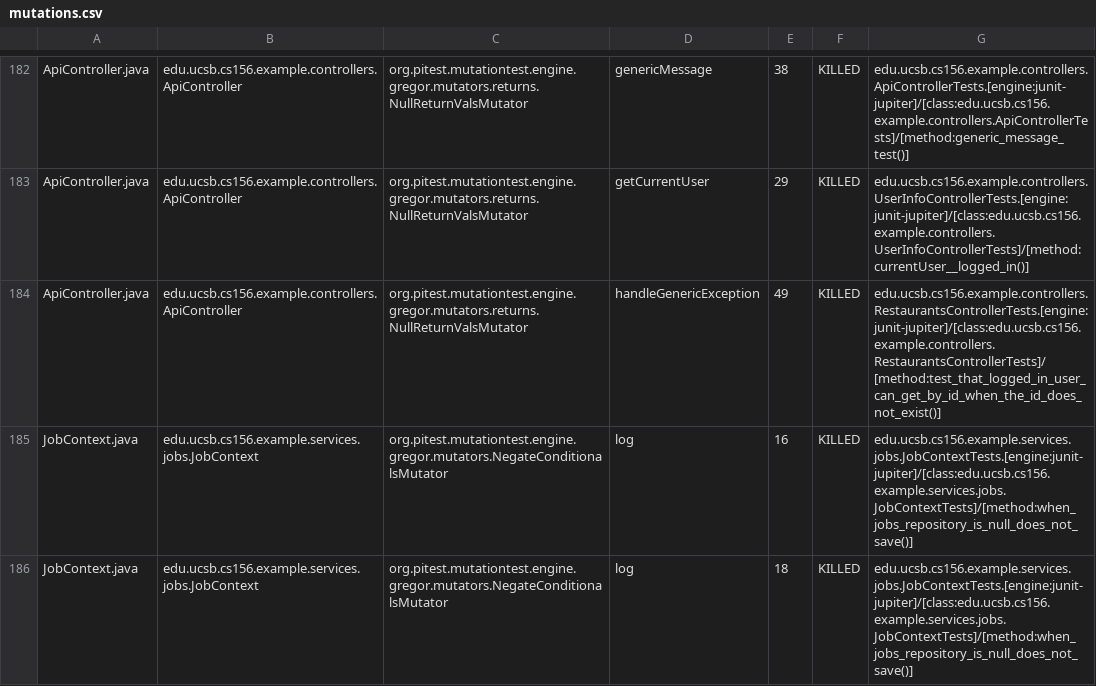
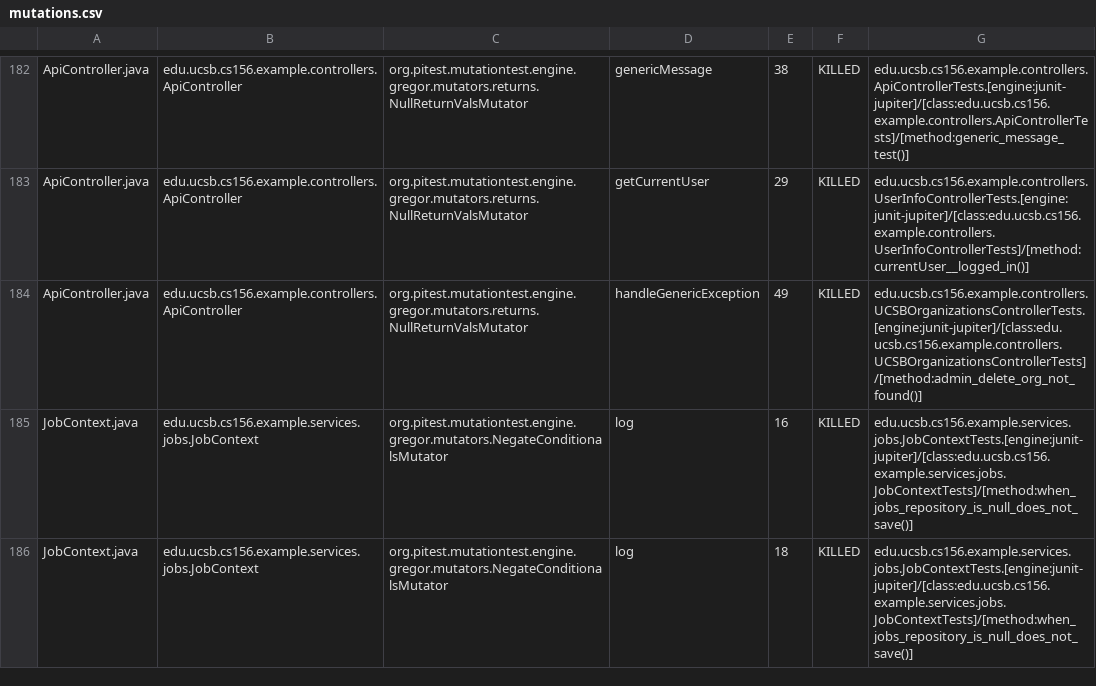
Before and after one commit to ucsb-cs156-s25/team02-s25-08, a CSV file: pitest/mutations.csv, drawn as a sheet; only a part is shown, gaps mark what is left out.

Commit message:
Deploying to gh-pages from @ ucsb-cs156-s25/team02-s25-08@a0f5f67bad157f74c4274c8ac8d2b21f8550856d 🚀

```diff
--- a/pitest/mutations.csv
+++ b/pitest/mutations.csv
@@ -183,3 +183,3 @@ ApiController.java,edu.ucsb.cs156.example.controllers.ApiController,org.pitest.m
 ApiController.java,edu.ucsb.cs156.example.controllers.ApiController,org.pitest.mutationtest.engine.gregor.mutators.returns.NullReturnValsMutator,getCurrentUser,29,KILLED,edu.ucsb.cs156.example.controllers.UserInfoControllerTests.[engine:junit-jupiter]/[class:edu.ucsb.cs156.example.controllers.UserInfoControllerTests]/[method:currentUser__logged_in()]
-ApiController.java,edu.ucsb.cs156.example.controllers.ApiController,org.pitest.mutationtest.engine.gregor.mutators.returns.NullReturnValsMutator,handleGenericException,49,KILLED,edu.ucsb.cs156.example.controllers.RestaurantsControllerTests.[engine:junit-jupiter]/[class:edu.ucsb.cs156.example.controllers.RestaurantsControllerTests]/[method:test_that_logged_in_user_can_get_by_id_when_the_id_does_not_exist()]
+ApiController.java,edu.ucsb.cs156.example.controllers.ApiController,org.pitest.mutationtest.engine.gregor.mutators.returns.NullReturnValsMutator,handleGenericException,49,KILLED,edu.ucsb.cs156.example.controllers.UCSBOrganizationsControllerTests.[engine:junit-jupiter]/[class:edu.ucsb.cs156.example.controllers.UCSBOrganizationsControllerTests]/[method:admin_delete_org_not_found()]
 JobContext.java,edu.ucsb.cs156.example.services.jobs.JobContext,org.pitest.mutationtest.engine.gregor.mutators.NegateConditionalsMutator,log,16,KILLED,edu.ucsb.cs156.example.services.jobs.JobContextTests.[engine:junit-jupiter]/[class:edu.ucsb.cs156.example.services.jobs.JobContextTests]/[method:when_jobs_repository_is_null_does_not_save()]
```
Also changed, not shown: 21 other files.
